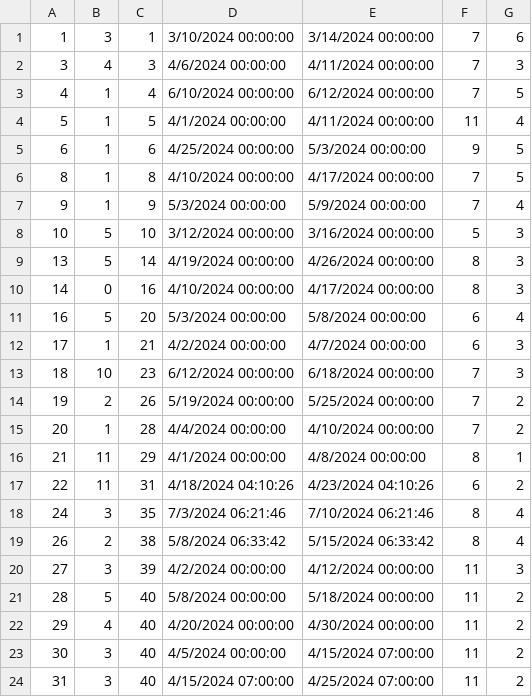
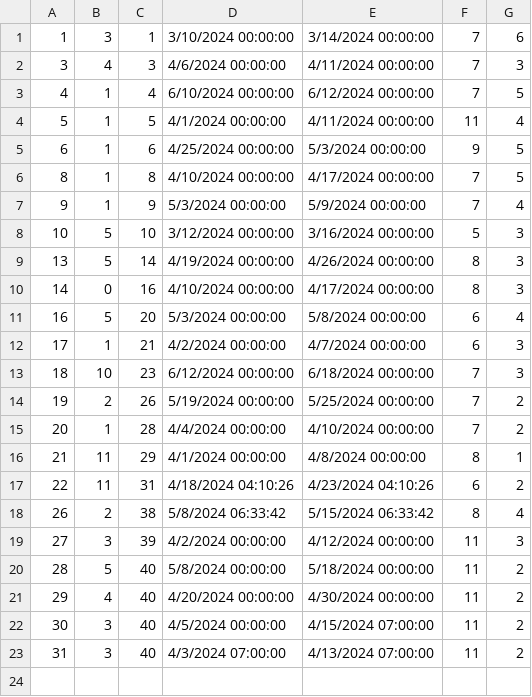
Before and after one commit to ninapoposki/booking-app, a CSV file: Resources/Data/accommodationreservation.csv, drawn as a sheet.

```diff
--- a/Resources/Data/accommodationreservation.csv
+++ b/Resources/Data/accommodationreservation.csv
@@ -17,3 +17,2 @@
 22|11|31|4/18/2024 04:10:26|4/23/2024 04:10:26|6|2
-24|3|35|7/3/2024 06:21:46|7/10/2024 06:21:46|8|4
 26|2|38|5/8/2024 06:33:42|5/15/2024 06:33:42|8|4
@@ -23,2 +22,2 @@
 30|3|40|4/5/2024 00:00:00|4/15/2024 07:00:00|11|2
-31|3|40|4/15/2024 07:00:00|4/25/2024 07:00:00|11|2
+31|3|40|4/3/2024 07:00:00|4/13/2024 07:00:00|11|2
```
Also changed, not shown: Resources/Data/accommodation.csv, Resources/Data/accommodationGrade.csv, 23 other files.
